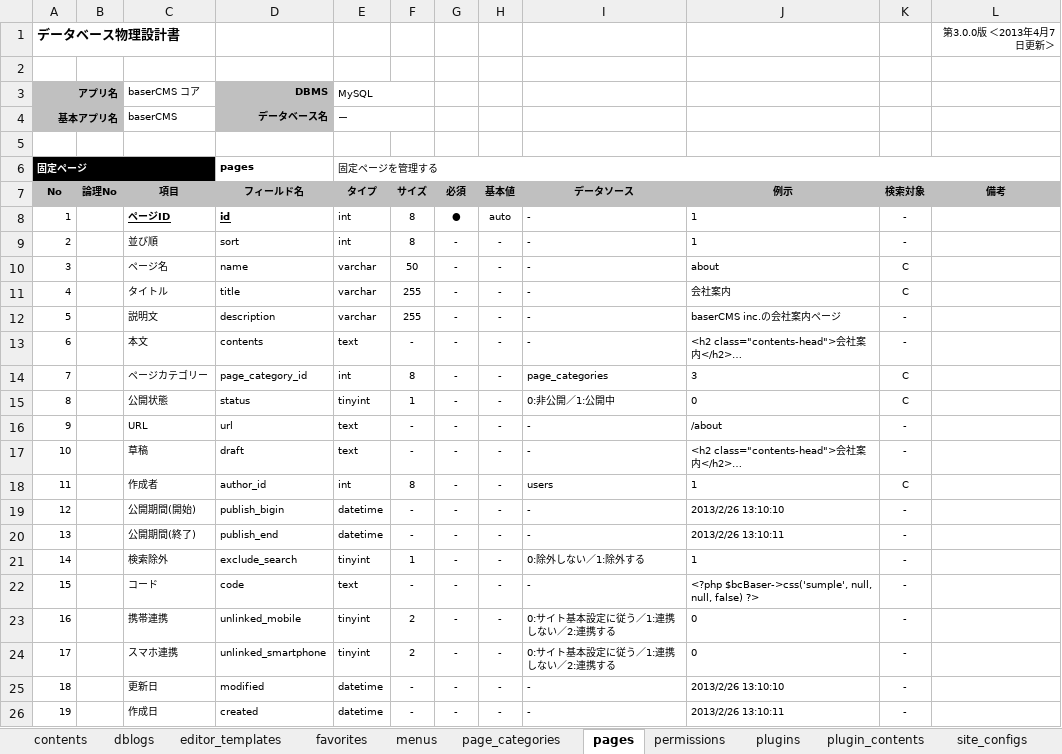
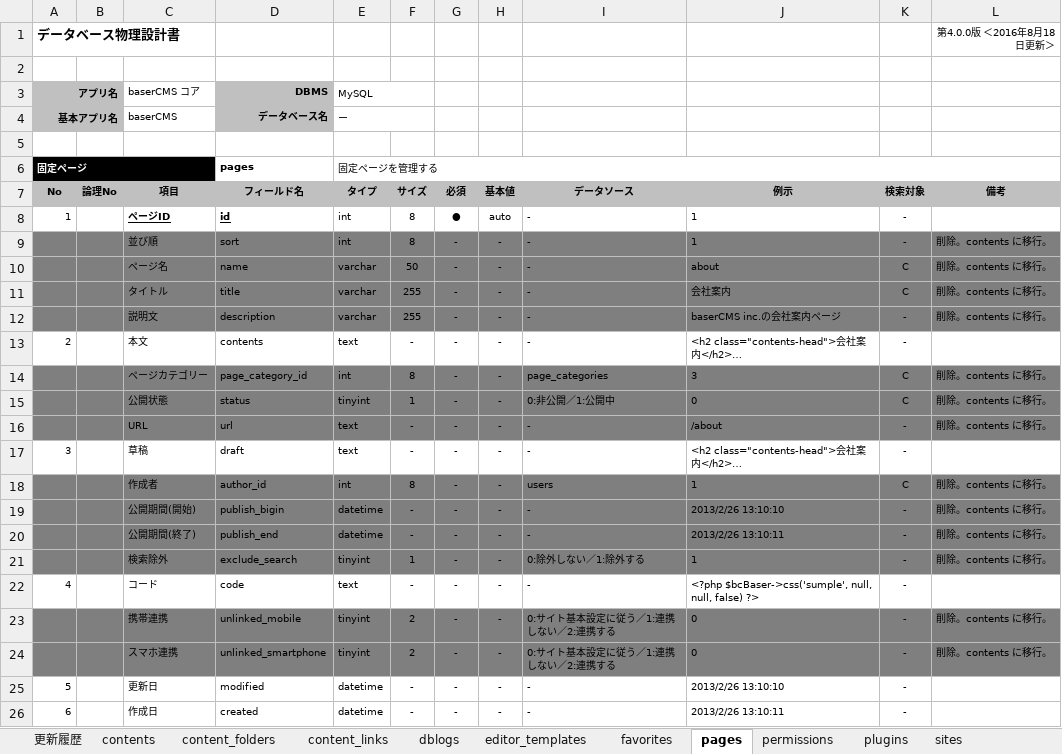
Before and after one commit to baserproject/basercms-docs, an Excel workbook: DB物理設計_baserCore.xlsx, sheet pages, drawn as a sheet; values as stored, in another font and other column widths than the file's, no borders; the diff names each change by its address in the sheet, - before the commit and + after, or states it on an @@ line.

```diff
--- a/DB物理設計_baserCore.xlsx (sheet pages)
+++ b/DB物理設計_baserCore.xlsx (sheet pages)
-sheet tab: menus
-sheet tab: page_categories
-sheet tab: plugin_contents
+sheet tab: 更新履歴
+sheet tab: content_folders
+sheet tab: content_links
+sheet tab: sites
-L1 (備考): 第3.0.0版 ＜2013年4月7日更新＞
+L1 (備考): 第4.0.0版 ＜2016年8月18日更新＞
-A9 (No): 2
+A9 (No): (empty)
-A9:L12 fill: none
+A9:L12 fill: #7F7F7F
-L9:L12 (備考): (empty)
+L9:L12 (備考): 削除。contents に移行。
-A10 (No): 3
+A10 (No): (empty)
-A11 (No): 4
+A11 (No): (empty)
-A12 (No): 5
+A12 (No): (empty)
-A13 (No): 6
+A13 (No): 2
-A14 (No): 7
+A14 (No): (empty)
-A14:L16 fill: none
+A14:L16 fill: #7F7F7F
-L14:L16 (備考): (empty)
+L14:L16 (備考): 削除。contents に移行。
-A15 (No): 8
+A15 (No): (empty)
-A16 (No): 9
+A16 (No): (empty)
-A17 (No): 10
+A17 (No): 3
-A18 (No): 11
+A18 (No): (empty)
-A18:L21 fill: none
+A18:L21 fill: #7F7F7F
-L18:L21 (備考): (empty)
+L18:L21 (備考): 削除。contents に移行。
-A19 (No): 12
+A19 (No): (empty)
-A20 (No): 13
+A20 (No): (empty)
-A21 (No): 14
+A21 (No): (empty)
-A22 (No): 15
+A22 (No): 4
-A23 (No): 16
+A23 (No): (empty)
-A23:L24 fill: none
+A23:L24 fill: #7F7F7F
-L23:L24 (備考): (empty)
+L23:L24 (備考): 削除。contents に移行。
-A24 (No): 17
+A24 (No): (empty)
-A25 (No): 18
+A25 (No): 5
-A26 (No): 19
+A26 (No): 6
```
Also changed, not shown: sheet contents, sheet site_configs, other sheet tabs, DB物理設計_baserBlog.xlsx, DB物理設計_baserMail.xlsx.
